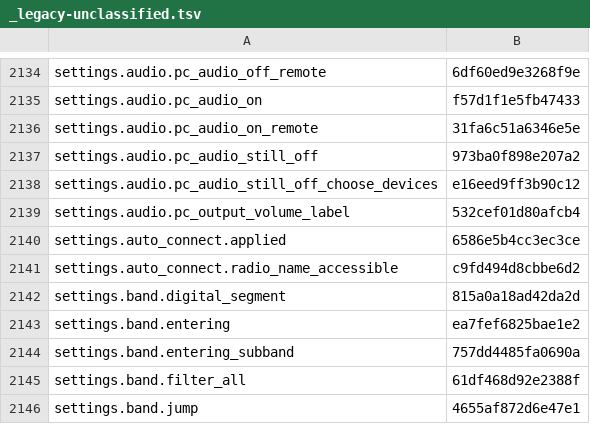
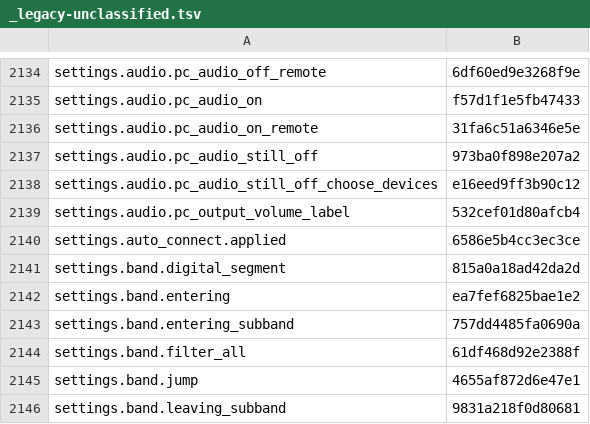
Before and after one commit to nromey/JJFlex-NG, a TSV file: Radios/Lexicon/_legacy-unclassified.tsv, drawn as a sheet; only a part is shown, gaps mark what is left out; the shorter side is filled out with more unchanged rows; the diff names each change by its address in the sheet, - before the commit and + after, or states it on an @@ line.

```diff
--- a/Radios/Lexicon/_legacy-unclassified.tsv
+++ b/Radios/Lexicon/_legacy-unclassified.tsv
-row 2141: settings.auto_connect.radio_name_accessible | c9fd494d8cbbe6d2
```
Also changed, not shown: 10 other files.
